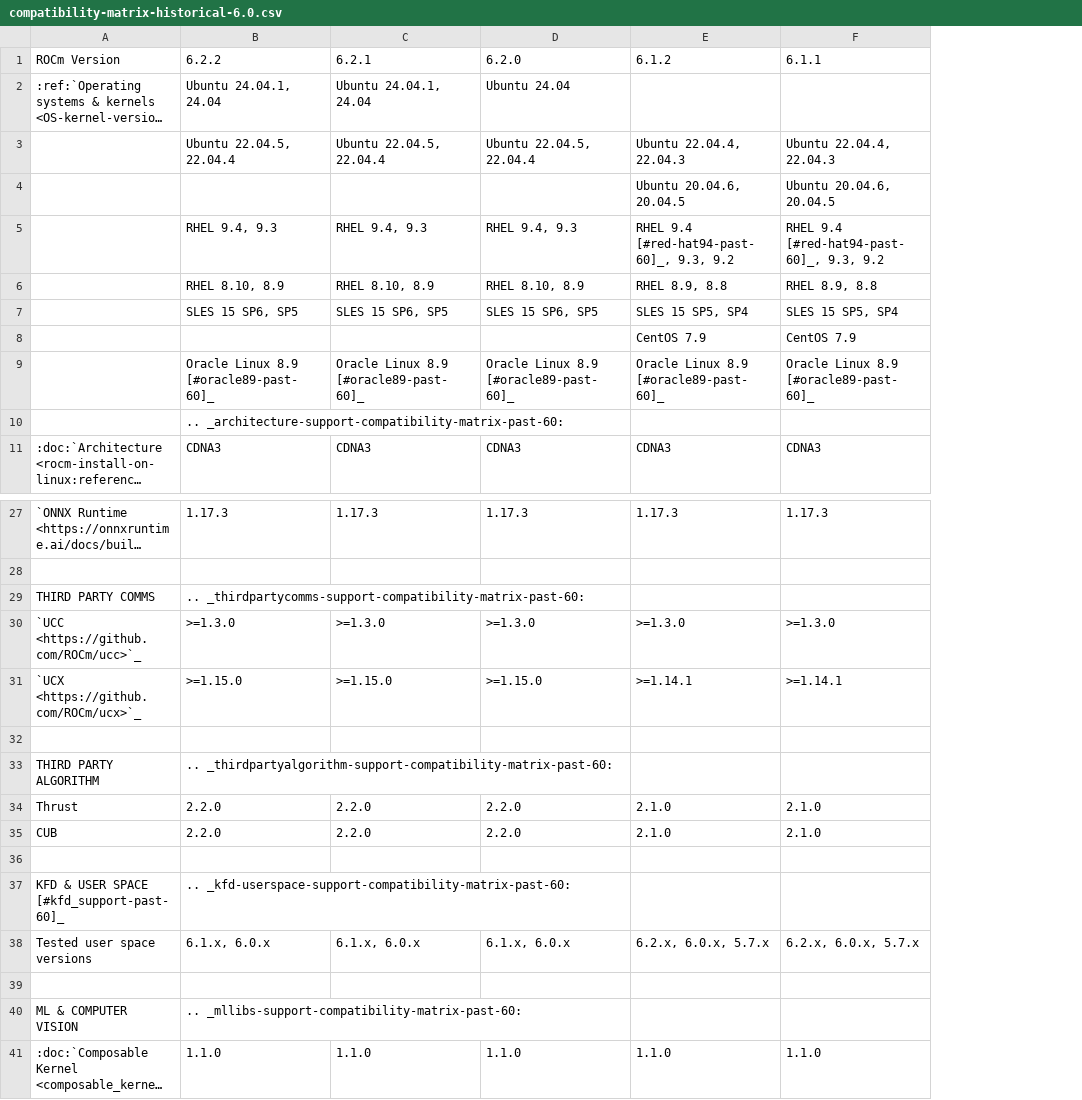
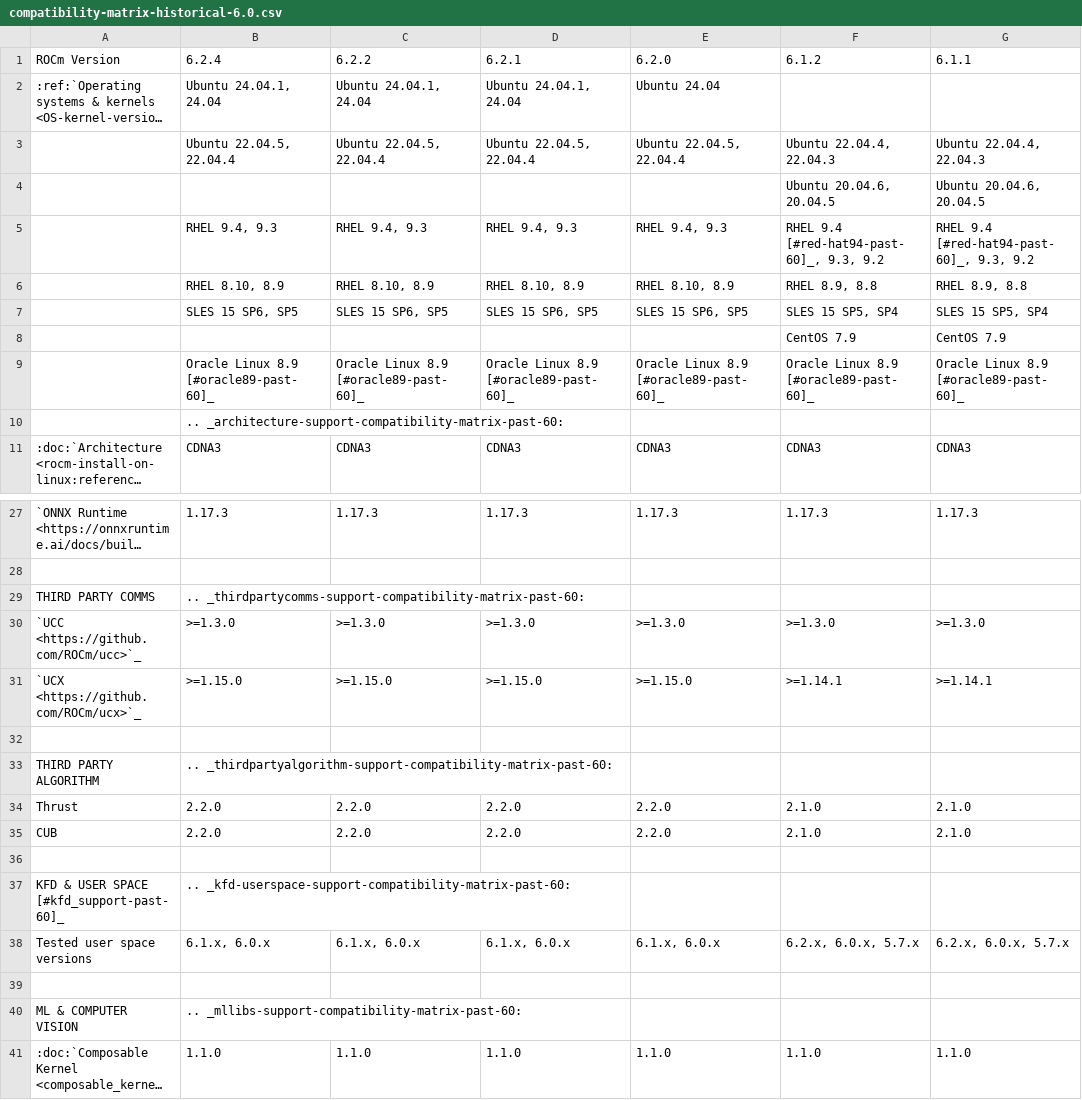
Before and after one commit to richardokonicha/ROCm, a CSV file: docs/compatibility/compatibility-matrix-historical-6.0.csv, drawn as a sheet; only a part is shown, gaps mark what is left out; long unchanged cells end in …; addresses are those after the commit; the diff covers the shown part only; the diff names each change by its address in the sheet, - before the commit and + after, or states it on an @@ line.

Commit message:
ROCm 6.2.4 compatibility matrix (#186)
* prep compat column (historical) and mi300x column

* update historical compat matrix for 6.2.4

* update compat matrix for 6.2.4

* fix compat

* fix thunk version

* fix hipify ver

```diff
--- a/docs/compatibility/compatibility-matrix-historical-6.0.csv
+++ b/docs/compatibility/compatibility-matrix-historical-6.0.csv
+column B (6.2.4), rows 2-11: Ubuntu 24.04.1, 24.04 | Ubuntu 22.04.5, 22.04.4 |  | RHEL 9.4, 9.3 | RHEL 8.10, 8.9 | SLES 15 SP6, SP5 |  | Oracle Linux 8.9 [#oracle89-past-60]_ | .. _architecture-support-compatibility-matrix-past-60: | CDNA3; rows 27-41: 1.17.3 |  | .. _thirdpartycomms-support-compatibility-matrix-past-60: | >=1.3.0 | >=1.15.0 |  | .. _thirdpartyalgorithm-support-compatibility-matrix-past-60: | 2.2.0 | 2.2.0 |  | .. _kfd-userspace-support-compatibility-matrix-past-60: | 6.1.x, 6.0.x |  | .. _mllibs-support-compatibility-matrix-past-60: | 1.1.0
-C10 (6.2.2): .. _architecture-support-compatibility-matrix-past-60:
+C10 (6.2.2): (empty)
-C29 (6.2.2): .. _thirdpartycomms-support-compatibility-matrix-past-60:
+C29 (6.2.2): (empty)
-C33 (6.2.2): .. _thirdpartyalgorithm-support-compatibility-matrix-past-60:
+C33 (6.2.2): (empty)
-C37 (6.2.2): .. _kfd-userspace-support-compatibility-matrix-past-60:
+C37 (6.2.2): (empty)
-C40 (6.2.2): .. _mllibs-support-compatibility-matrix-past-60:
+C40 (6.2.2): (empty)
```
Also changed, not shown: 9 edited cells elsewhere in this file, 1 other file.
